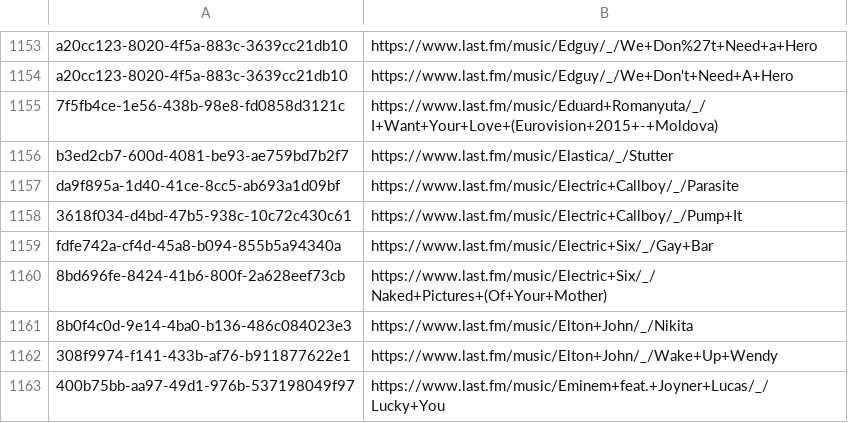
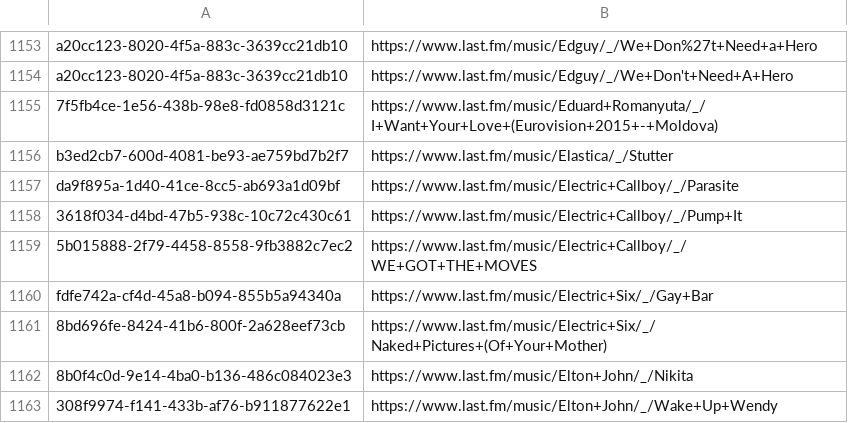
Before and after one commit to ads04r/mbid-lastfm-mapping, a CSV file: mapping.csv, drawn as a sheet; only a part is shown, gaps mark what is left out; the shorter side is filled out with more unchanged rows.

Commit message:
Automatic update / MOONSHINE

```diff
--- a/mapping.csv
+++ b/mapping.csv
@@ -1158,2 +1158,3 @@ da9f895a-1d40-41ce-8cc5-ab693a1d09bf,https://www.last.fm/music/Electric+Callboy/
 3618f034-d4bd-47b5-938c-10c72c430c61,https://www.last.fm/music/Electric+Callboy/_/Pump+It
+5b015888-2f79-4458-8558-9fb3882c7ec2,https://www.last.fm/music/Electric+Callboy/_/WE+GOT+THE+MOVES
 fdfe742a-cf4d-45a8-b094-855b5a94340a,https://www.last.fm/music/Electric+Six/_/Gay+Bar
```
